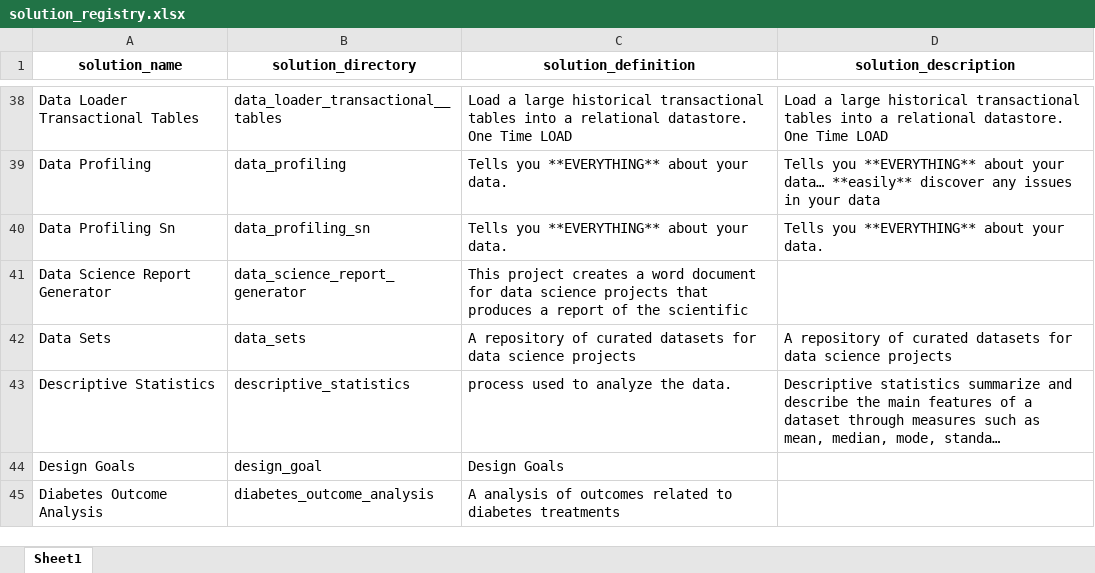
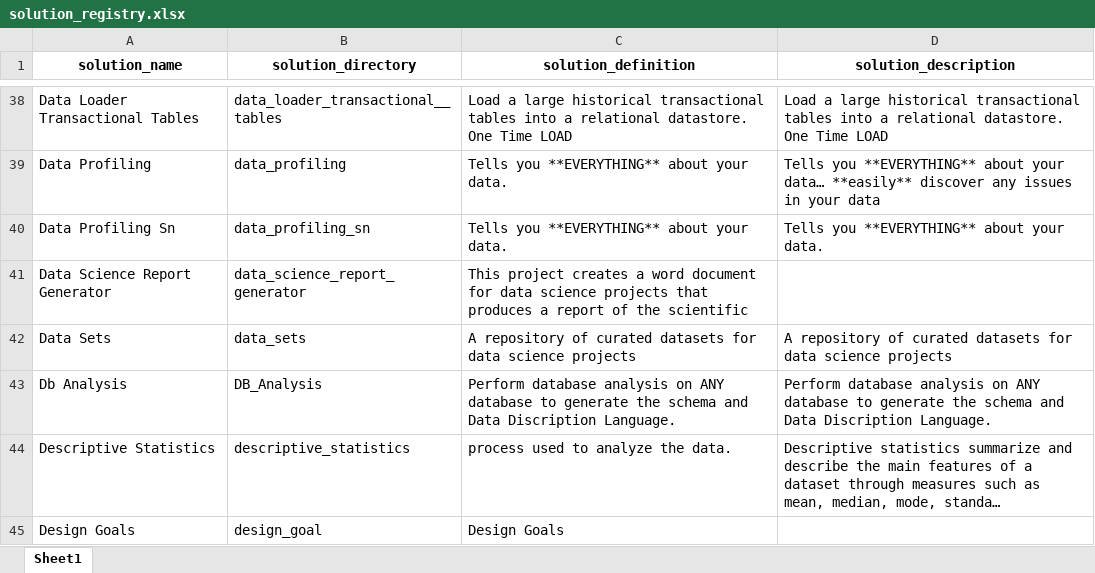
Before and after one commit to JoeEberle/solution_registry, an Excel workbook: solution_registry.xlsx, sheet Sheet1, drawn as a sheet; only a part is shown, gaps mark what is left out; the shorter side is filled out with more unchanged rows; long unchanged cells end in …; values as stored, in another font and other column widths than the file's, no borders; the diff names each change by its address in the sheet, - before the commit and + after, or states it on an @@ line.

```diff
--- a/solution_registry.xlsx (sheet Sheet1)
+++ b/solution_registry.xlsx (sheet Sheet1)
+row 43: Db Analysis | DB_Analysis | Perform database analysis on ANY database to generate the schema and Data Discription Language. | Perform database analysis on ANY database to generate the schema and Data Discription Language.
```
Also changed, not shown: 1 other file.
